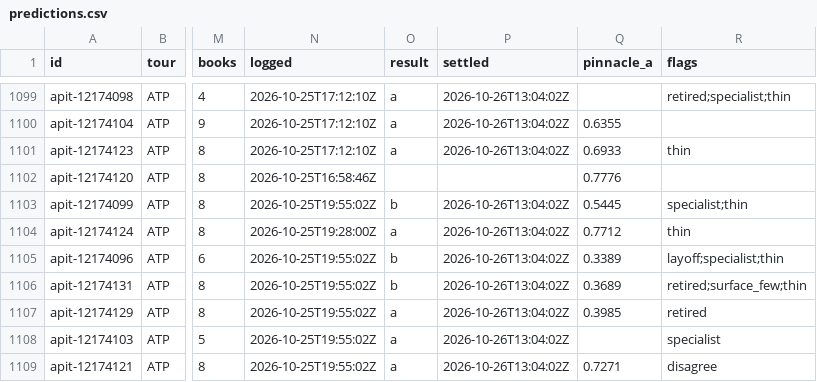
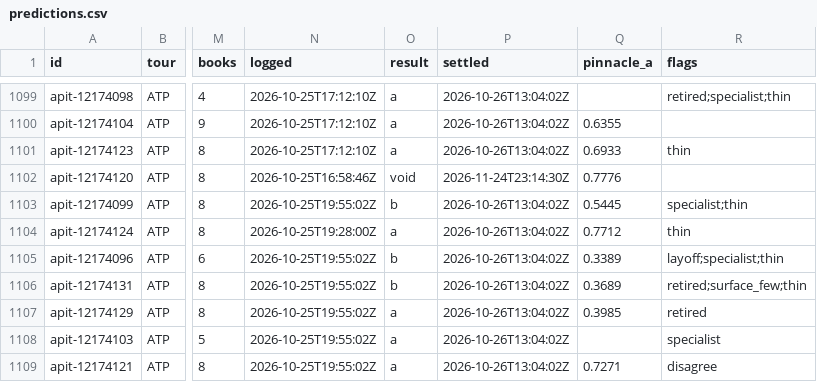
Before and after one commit to MoussaK1379/tennis-odds-engine, a CSV file: history/predictions.csv, drawn as a sheet; only a part is shown, gaps mark what is left out; the diff names each change by its address in the sheet, - before the commit and + after, or states it on an @@ line.

```diff
--- a/history/predictions.csv
+++ b/history/predictions.csv
-O1102 (result): (empty)
+O1102 (result): void
-P1102 (settled): (empty)
+P1102 (settled): 2026-11-24T23:14:30Z
```
Also changed, not shown: history/parlays.csv, 1 other file.
